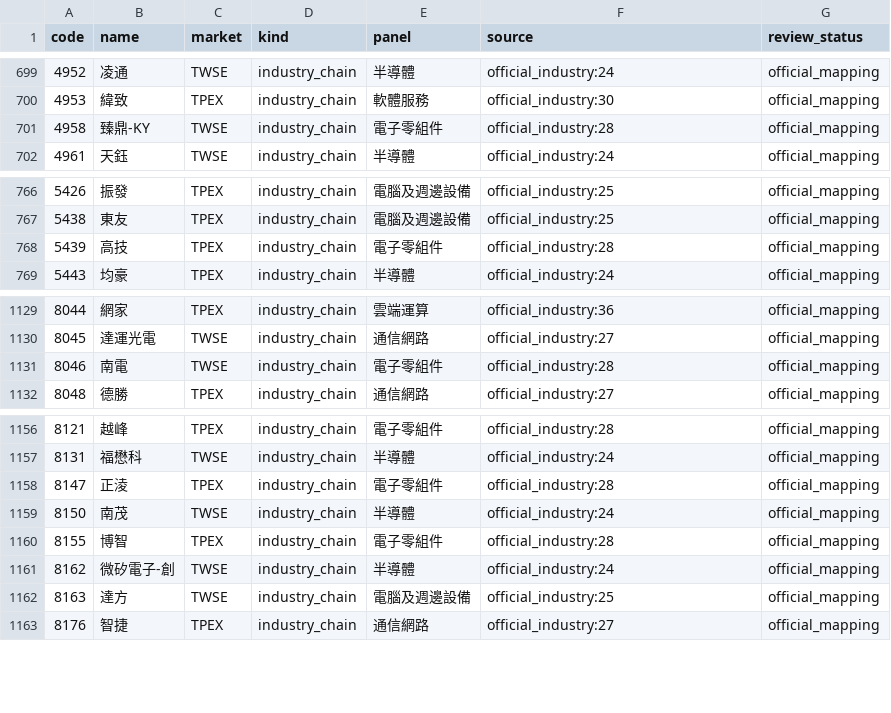
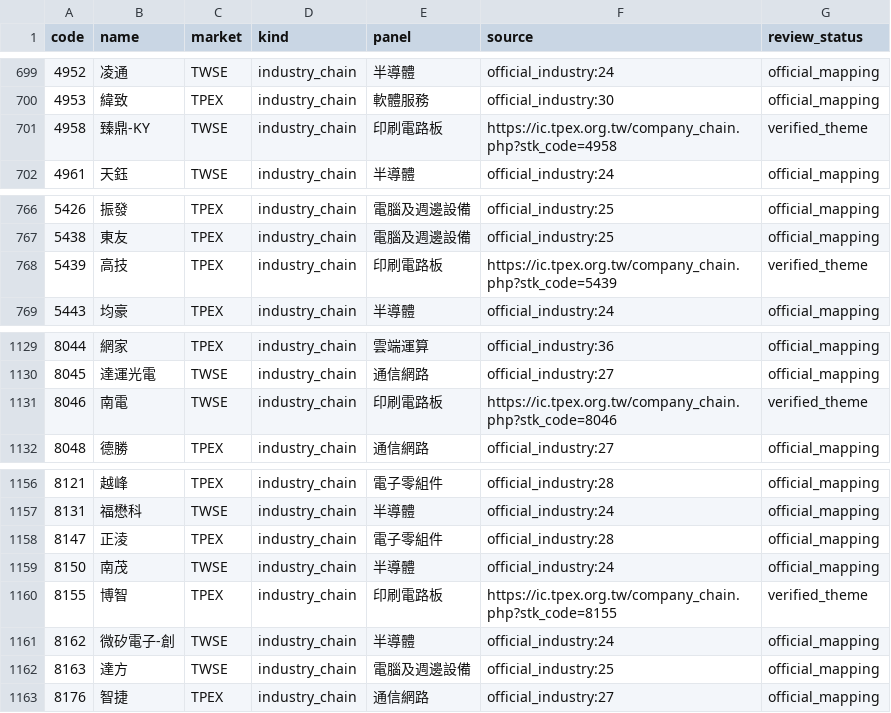
Before and after one commit to cbradarlab/cbradarlab.github.io, a CSV file: sector-rotation/data/stock_panel_memberships.csv, drawn as a sheet; only a part is shown, gaps mark what is left out; the diff covers the shown part only.

```diff
--- a/sector-rotation/data/stock_panel_memberships.csv
+++ b/sector-rotation/data/stock_panel_memberships.csv
@@ -700,3 +700,3 @@
 4953,緯致,TPEX,industry_chain,軟體服務,official_industry:30,official_mapping
-4958,臻鼎-KY,TWSE,industry_chain,電子零組件,official_industry:28,official_mapping
+4958,臻鼎-KY,TWSE,industry_chain,印刷電路板,https://ic.tpex.org.tw/company_chain.php?stk_code=4958,verified_theme
 4961,天鈺,TWSE,industry_chain,半導體,official_industry:24,official_mapping
@@ -767,3 +767,3 @@
 5438,東友,TPEX,industry_chain,電腦及週邊設備,official_industry:25,official_mapping
-5439,高技,TPEX,industry_chain,電子零組件,official_industry:28,official_mapping
+5439,高技,TPEX,industry_chain,印刷電路板,https://ic.tpex.org.tw/company_chain.php?stk_code=5439,verified_theme
 5443,均豪,TPEX,industry_chain,半導體,official_industry:24,official_mapping
@@ -1130,3 +1130,3 @@
 8045,達運光電,TWSE,industry_chain,通信網路,official_industry:27,official_mapping
-8046,南電,TWSE,industry_chain,電子零組件,official_industry:28,official_mapping
+8046,南電,TWSE,industry_chain,印刷電路板,https://ic.tpex.org.tw/company_chain.php?stk_code=8046,verified_theme
 8048,德勝,TPEX,industry_chain,通信網路,official_industry:27,official_mapping
@@ -1159,3 +1159,3 @@
 8150,南茂,TWSE,industry_chain,半導體,official_industry:24,official_mapping
-8155,博智,TPEX,industry_chain,電子零組件,official_industry:28,official_mapping
+8155,博智,TPEX,industry_chain,印刷電路板,https://ic.tpex.org.tw/company_chain.php?stk_code=8155,verified_theme
 8162,微矽電子-創,TWSE,industry_chain,半導體,official_industry:24,official_mapping
```
Also changed, not shown: 24 edited cells elsewhere in this file, 2 other files.
